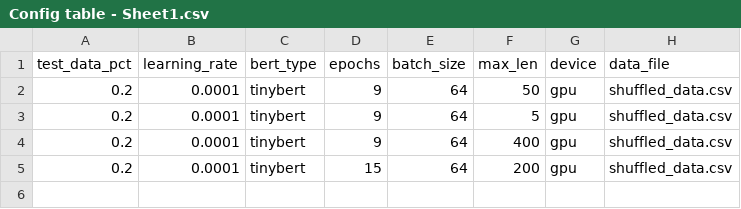
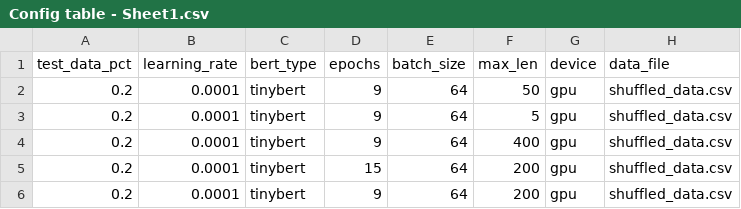
Before and after one commit to dtuggle1/deep-learning-final-project, a CSV file: configs/Config table - Sheet1.csv, drawn as a sheet.

```diff
--- a/configs/Config table - Sheet1.csv
+++ b/configs/Config table - Sheet1.csv
@@ -5 +5,2 @@ test_data_pct,learning_rate,bert_type,epochs,batch_size,max_len,device,data_file
 0.2,0.0001,tinybert,15,64,200,gpu,shuffled_data.csv
+0.2,0.0001,tinybert,9,64,200,gpu,shuffled_data.csv
```
Also changed, not shown: models/model_metadata.csv, 2 other files.
